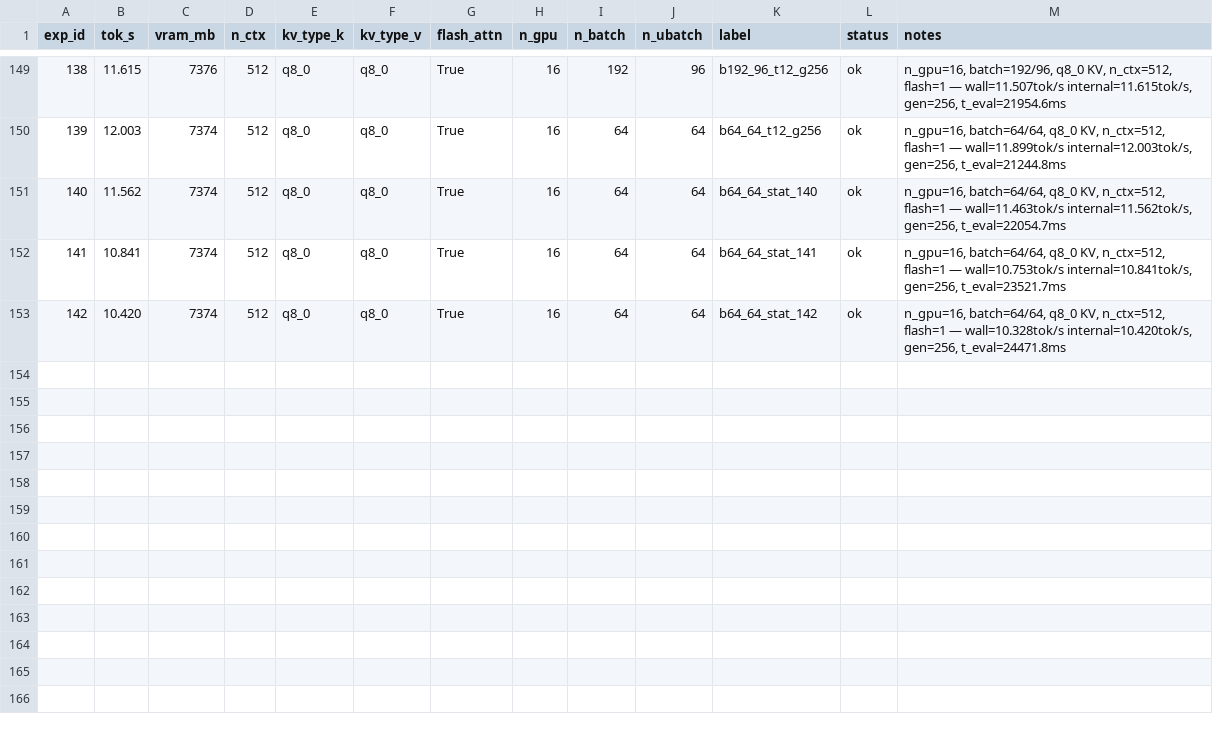
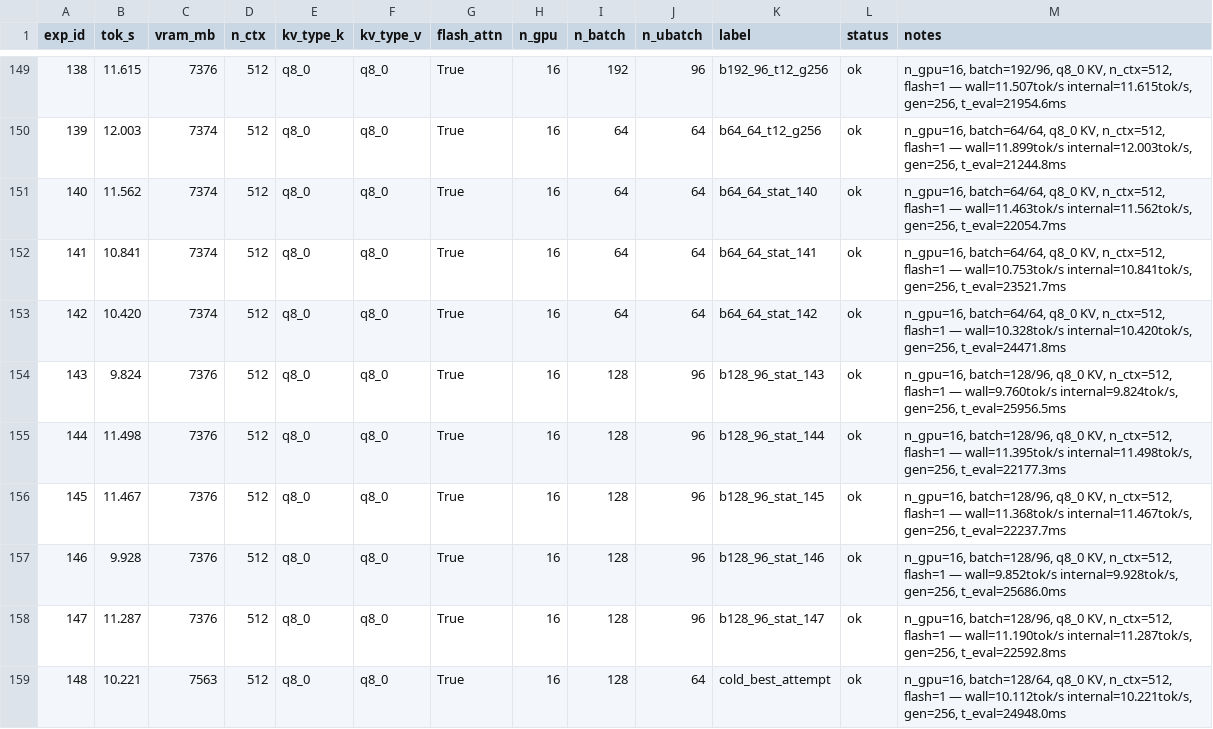
Before and after one commit to AlexChen31337/qwen35-moe-offload, a TSV file: results_phase6.tsv, drawn as a sheet; only a part is shown, gaps mark what is left out.

Commit message:
phase6 exp 143-148: b128/96 stats, cold GPU test — variance analysis

```diff
--- a/results_phase6.tsv
+++ b/results_phase6.tsv
@@ -153 +153,7 @@ exp_id	tok_s	vram_mb	n_ctx	kv_type_k	kv_type_v	flash_attn	n_gpu	n_batch	n_ubatch
 142	10.420	7374	512	q8_0	q8_0	True	16	64	64	b64_64_stat_142	ok	n_gpu=16, batch=64/64, q8_0 KV, n_ctx=512, flash=1 — wall=10.328tok/s internal=10.420tok/s, gen=256, t_eval=24471.8ms
+143	9.824	7376	512	q8_0	q8_0	True	16	128	96	b128_96_stat_143	ok	n_gpu=16, batch=128/96, q8_0 KV, n_ctx=512, flash=1 — wall=9.760tok/s internal=9.824tok/s, gen=256, t_eval=25956.5ms
+144	11.498	7376	512	q8_0	q8_0	True	16	128	96	b128_96_stat_144	ok	n_gpu=16, batch=128/96, q8_0 KV, n_ctx=512, flash=1 — wall=11.395tok/s internal=11.498tok/s, gen=256, t_eval=22177.3ms
+145	11.467	7376	512	q8_0	q8_0	True	16	128	96	b128_96_stat_145	ok	n_gpu=16, batch=128/96, q8_0 KV, n_ctx=512, flash=1 — wall=11.368tok/s internal=11.467tok/s, gen=256, t_eval=22237.7ms
+146	9.928	7376	512	q8_0	q8_0	True	16	128	96	b128_96_stat_146	ok	n_gpu=16, batch=128/96, q8_0 KV, n_ctx=512, flash=1 — wall=9.852tok/s internal=9.928tok/s, gen=256, t_eval=25686.0ms
+147	11.287	7376	512	q8_0	q8_0	True	16	128	96	b128_96_stat_147	ok	n_gpu=16, batch=128/96, q8_0 KV, n_ctx=512, flash=1 — wall=11.190tok/s internal=11.287tok/s, gen=256, t_eval=22592.8ms
+148	10.221	7563	512	q8_0	q8_0	True	16	128	64	cold_best_attempt	ok	n_gpu=16, batch=128/64, q8_0 KV, n_ctx=512, flash=1 — wall=10.112tok/s internal=10.221tok/s, gen=256, t_eval=24948.0ms
```
